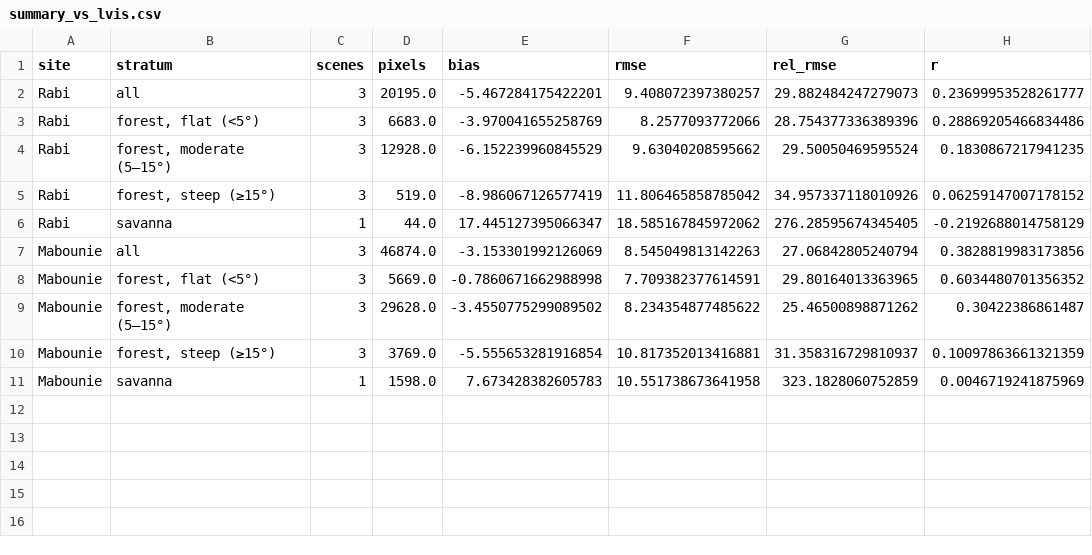
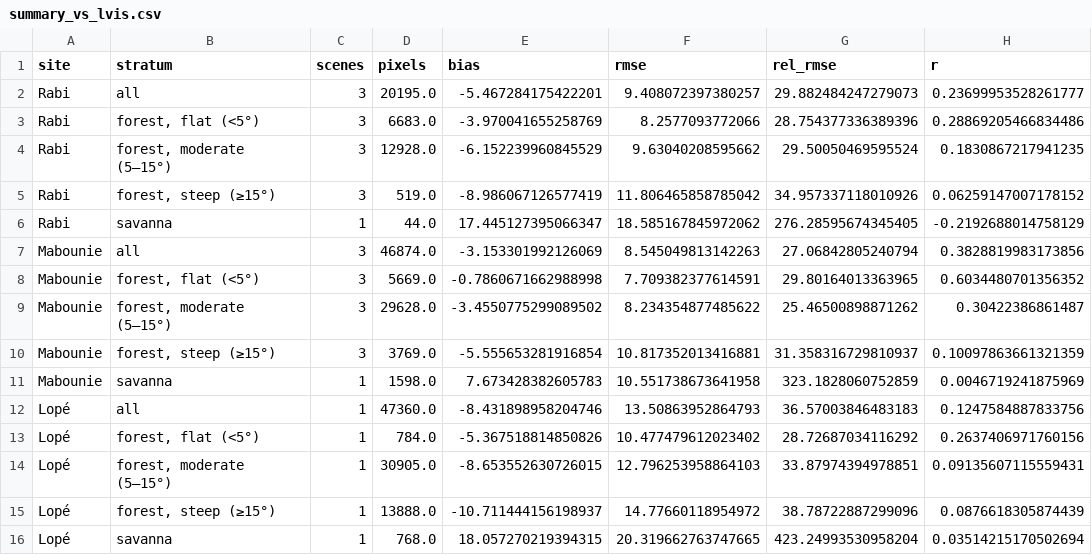
Before and after one commit to Cociancich/biomass-hackathon-2026, a CSV file: topics/05_BIOMASS_AND_GEDI/forestheight/results/multisite/summary_vs_lvis.csv, drawn as a sheet; the diff names each change by its address in the sheet, - before the commit and + after, or states it on an @@ line.

```diff
--- a/topics/05_BIOMASS_AND_GEDI/forestheight/results/multisite/summary_vs_lvis.csv
+++ b/topics/05_BIOMASS_AND_GEDI/forestheight/results/multisite/summary_vs_lvis.csv
+row 12: Lopé | all | 1 | 47360.0 | -8.431898958204746 | 13.50863952864793 | 36.57003846483183 | 0.1247584887833756
+row 13: Lopé | forest, flat (<5°) | 1 | 784.0 | -5.367518814850826 | 10.477479612023402 | 28.72687034116292 | 0.2637406971760156
+row 14: Lopé | forest, moderate (5–15°) | 1 | 30905.0 | -8.653552630726015 | 12.796253958864103 | 33.87974394978851 | 0.09135607115559431
+row 15: Lopé | forest, steep (≥15°) | 1 | 13888.0 | -10.711444156198937 | 14.77660118954972 | 38.78722887299096 | 0.0876618305874439
+row 16: Lopé | savanna | 1 | 768.0 | 18.057270219394315 | 20.319662763747665 | 423.24993530958204 | 0.03514215170502694
```
Also changed, not shown: topics/05_BIOMASS_AND_GEDI/forestheight/results/multisite/accuracy_all_scenes.csv, topics/05_BIOMASS_AND_GEDI/forestheight/results/multisite/error_vs_lia.csv, 14 other files.
